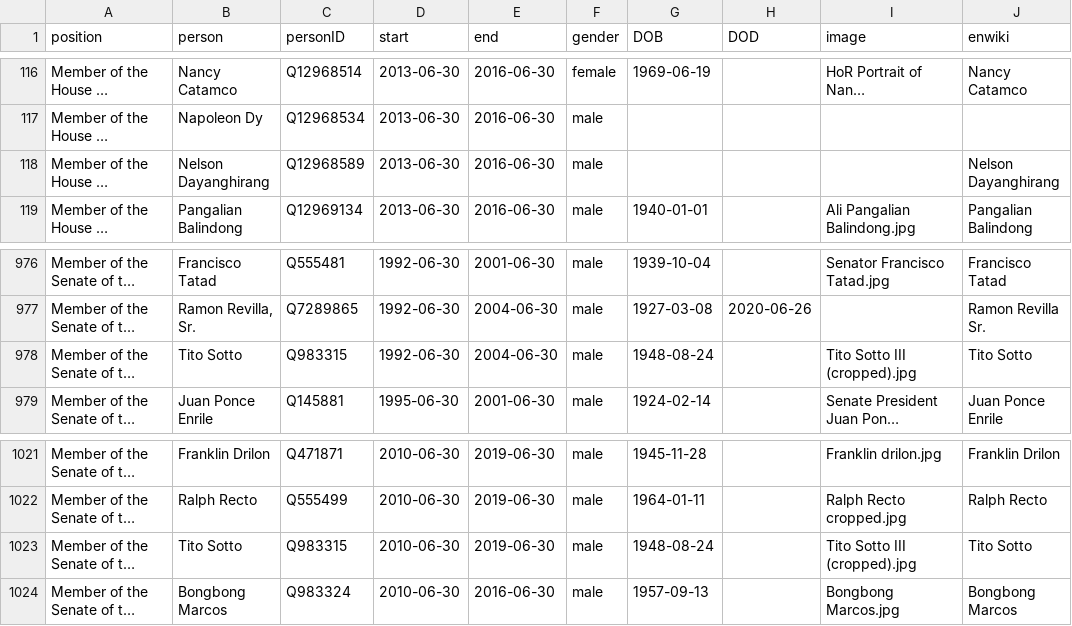
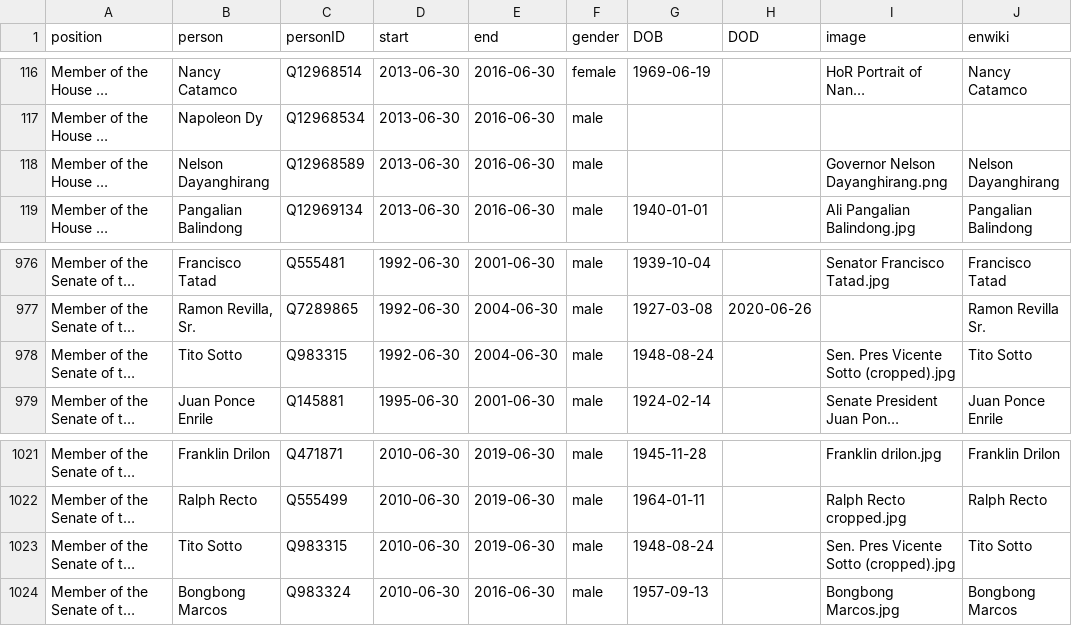
Before and after one commit to every-politician-scrapers/philippines-ministers, a CSV file: html/legislators.csv, drawn as a sheet; only a part is shown, gaps mark what is left out; long unchanged cells end in …; the diff names each change by its address in the sheet, - before the commit and + after, or states it on an @@ line.

```diff
--- a/html/legislators.csv
+++ b/html/legislators.csv
-I118 (image): (empty)
+I118 (image): Governor Nelson Dayanghirang.png
-I978 (image): Tito Sotto III (cropped).jpg
+I978 (image): Sen. Pres Vicente Sotto (cropped).jpg
-I1023 (image): Tito Sotto III (cropped).jpg
+I1023 (image): Sen. Pres Vicente Sotto (cropped).jpg
```
Also changed, not shown: html/current.csv, html/holders21.csv.
